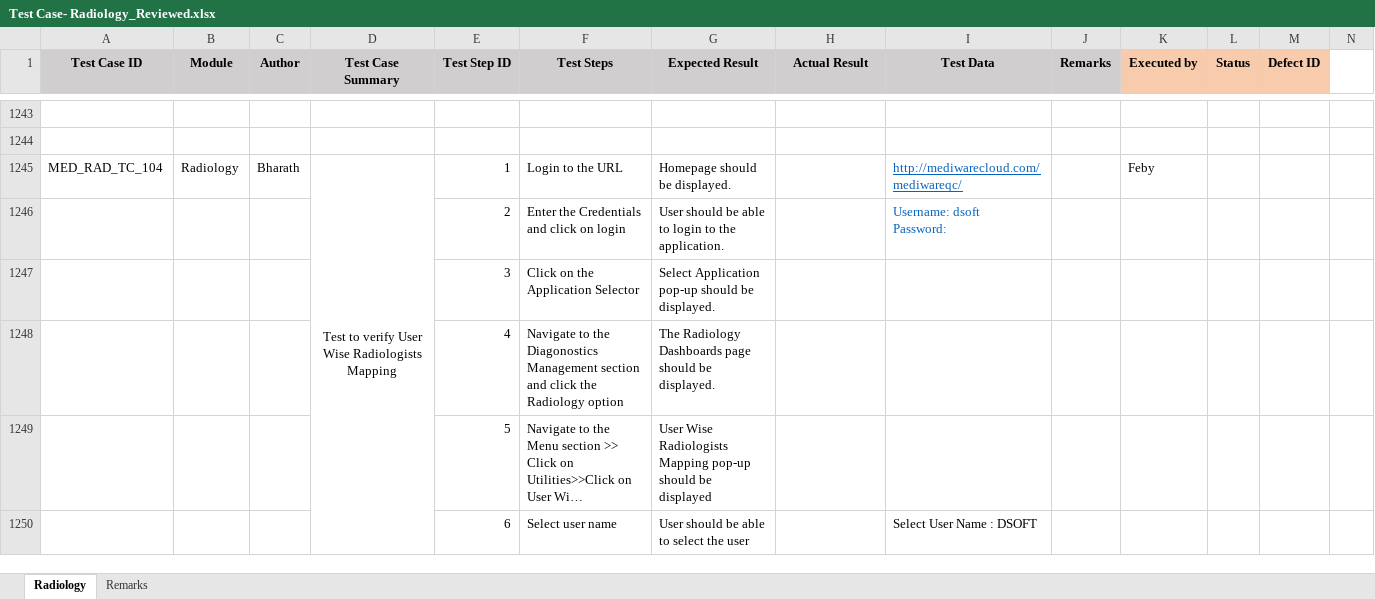
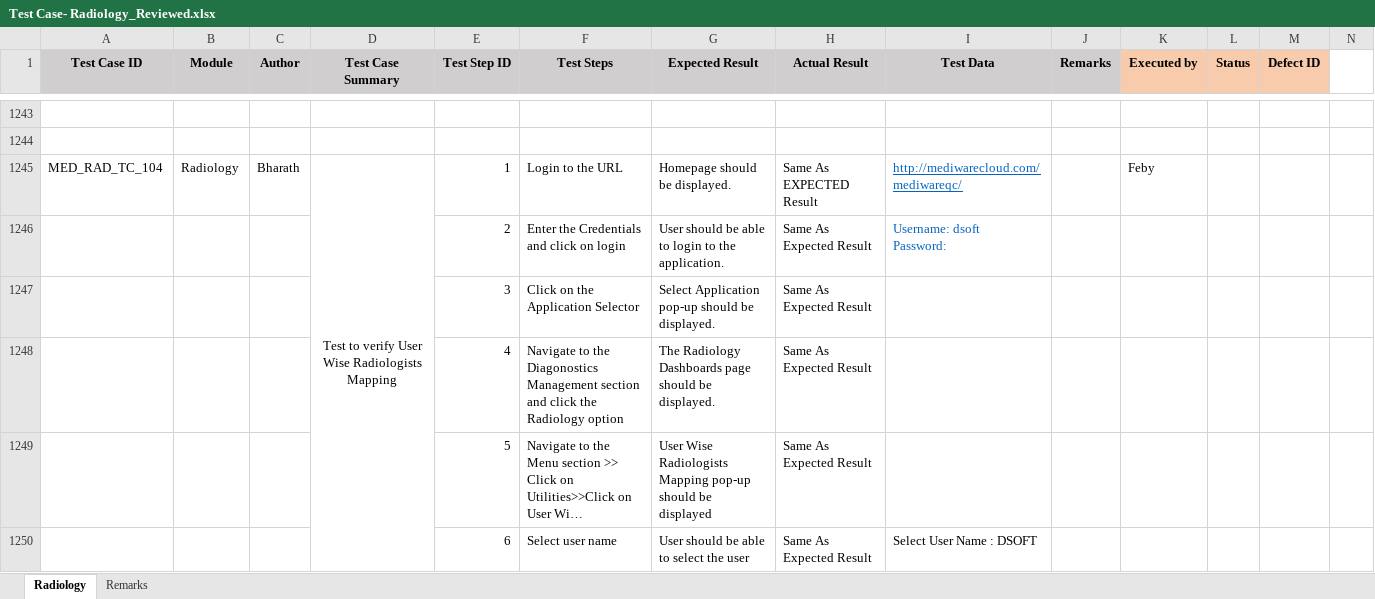
Before and after one commit to RijoJohnPatric/Mediware-Repository, an Excel workbook: Test Execution/Feby/Test Case- Radiology_Reviewed.xlsx, sheet Radiology, drawn as a sheet; only a part is shown, gaps mark what is left out; long unchanged cells end in …; values as stored, in another font and other column widths than the file's, no borders; removed rows and columns are numbered as before the commit, all else as after; rows hold the shown columns only; ↵ is a line break in a cell; the diff covers the shown part only; the diff names each change by its address in the sheet, - before the commit and + after, or states it on an @@ line.

Commit message:
10/7/2019

```diff
--- a/Test Execution/Feby/Test Case- Radiology_Reviewed.xlsx (sheet Radiology)
+++ b/Test Execution/Feby/Test Case- Radiology_Reviewed.xlsx (sheet Radiology)
-H1245 (Actual Result): (empty)
+H1245 (Actual Result): Same As EXPECTED Result
-row 1246:  |  |  |  | 2 | Enter the Credentials and click on login | User should be able to login to the application. |  | Username: dsoft ↵ Password:
-row 1247:  |  |  |  | 3 | Click on the Application Selector | Select Application pop-up should be displayed.
-row 1248:  |  |  |  | 4 | Navigate to the Diagonostics Management section and click the Radiology option | The Radiology Dashboards page should be displayed.
+row 1246:  |  |  |  | 2 | Enter the Credentials and click on login | User should be able to login to the application. | Same As Expected Result | Username: dsoft ↵ Password:
+row 1247:  |  |  |  | 3 | Click on the Application Selector | Select Application pop-up should be displayed. | Same As Expected Result
+row 1248:  |  |  |  | 4 | Navigate to the Diagonostics Management section and click the Radiology option | The Radiology Dashboards page should be displayed. | Same As Expected Result
-H1249:H1250 (Actual Result): (empty)
+H1249:H1250 (Actual Result): Same As Expected Result
```
Also changed, not shown: 50 added rows, 50 removed rows, 1 moved row, 126 edited cells and merged cells elsewhere in this sheet.
